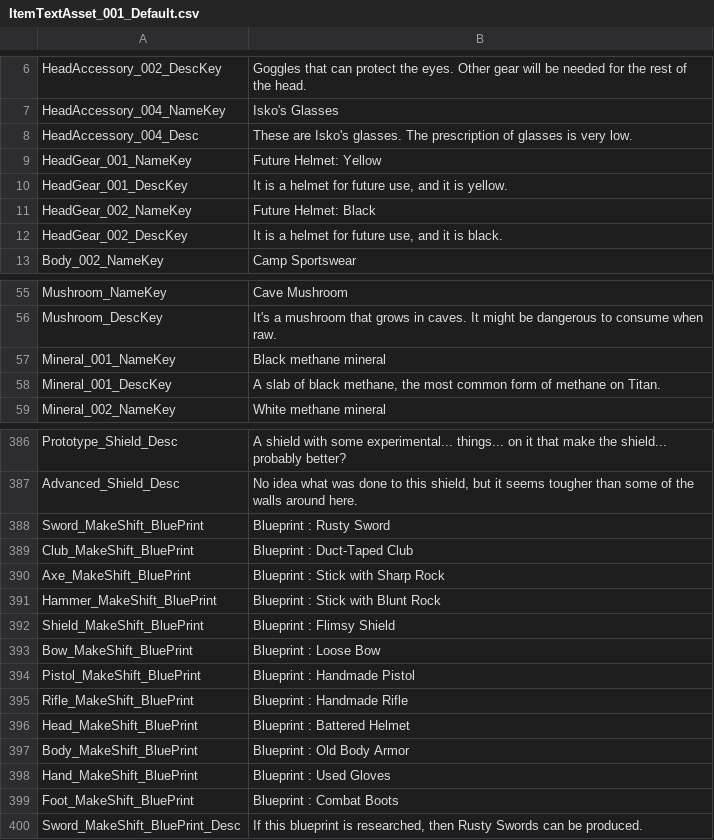
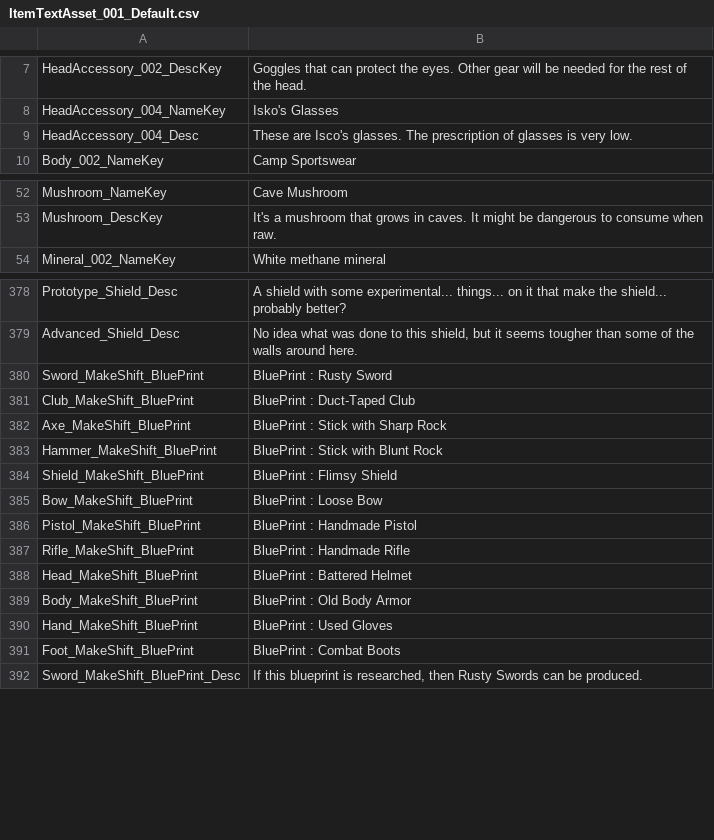
Before and after one commit to Pixellore/localization, a CSV file: ItemTextAsset_001_Default.csv, drawn as a sheet; only a part is shown, gaps mark what is left out; the diff covers the shown part only.

```diff
--- a/ItemTextAsset_001_Default.csv
+++ b/ItemTextAsset_001_Default.csv
@@ -7,7 +8,3 @@ HeadAccessory_002_DescKey,Goggles that can protect the eyes. Other gear will be
 HeadAccessory_004_NameKey,Isko's Glasses
-HeadAccessory_004_Desc,These are Isko's glasses. The prescription of glasses is very low.
-HeadGear_001_NameKey,Future Helmet: Yellow
-HeadGear_001_DescKey,"It is a helmet for future use, and it is yellow."
-HeadGear_002_NameKey,Future Helmet: Black
-HeadGear_002_DescKey,"It is a helmet for future use, and it is black."
+HeadAccessory_004_Desc,These are Isco's glasses. The prescription of glasses is very low.
 Body_002_NameKey,Camp Sportswear
@@ -56,4 +53,2 @@ Mushroom_NameKey,Cave Mushroom
 Mushroom_DescKey,It's a mushroom that grows in caves. It might be dangerous to consume when raw.
-Mineral_001_NameKey,Black methane mineral
-Mineral_001_DescKey,"A slab of black methane, the most common form of methane on Titan. "
 Mineral_002_NameKey,White methane mineral
@@ -387,14 +379,14 @@ Prototype_Shield_Desc,A shield with some experimental... things... on it that ma
 Advanced_Shield_Desc,"No idea what was done to this shield, but it seems tougher than some of the walls around here."
-Sword_MakeShift_BluePrint,Blueprint : Rusty Sword
-Club_MakeShift_BluePrint,Blueprint : Duct-Taped Club
-Axe_MakeShift_BluePrint,Blueprint : Stick with Sharp Rock
-Hammer_MakeShift_BluePrint,Blueprint : Stick with Blunt Rock
-Shield_MakeShift_BluePrint,Blueprint : Flimsy Shield
-Bow_MakeShift_BluePrint,Blueprint : Loose Bow
-Pistol_MakeShift_BluePrint,Blueprint : Handmade Pistol
-Rifle_MakeShift_BluePrint,Blueprint : Handmade Rifle
-Head_MakeShift_BluePrint,Blueprint : Battered Helmet
-Body_MakeShift_BluePrint,Blueprint : Old Body Armor
-Hand_MakeShift_BluePrint,Blueprint : Used Gloves
-Foot_MakeShift_BluePrint,Blueprint : Combat Boots
+Sword_MakeShift_BluePrint,BluePrint : Rusty Sword
+Club_MakeShift_BluePrint,BluePrint : Duct-Taped Club
+Axe_MakeShift_BluePrint,BluePrint : Stick with Sharp Rock
+Hammer_MakeShift_BluePrint,BluePrint : Stick with Blunt Rock
+Shield_MakeShift_BluePrint,BluePrint : Flimsy Shield
+Bow_MakeShift_BluePrint,BluePrint : Loose Bow
+Pistol_MakeShift_BluePrint,BluePrint : Handmade Pistol
+Rifle_MakeShift_BluePrint,BluePrint : Handmade Rifle
+Head_MakeShift_BluePrint,BluePrint : Battered Helmet
+Body_MakeShift_BluePrint,BluePrint : Old Body Armor
+Hand_MakeShift_BluePrint,BluePrint : Used Gloves
+Foot_MakeShift_BluePrint,BluePrint : Combat Boots
 Sword_MakeShift_BluePrint_Desc,"If this blueprint is researched, then Rusty Swords can be produced."
```
Also changed, not shown: 1 added row, 3 removed rows and 11 edited cells elsewhere in this file, Dialogue_Default.csv, GameLevel_Default.csv, 3 other files.
